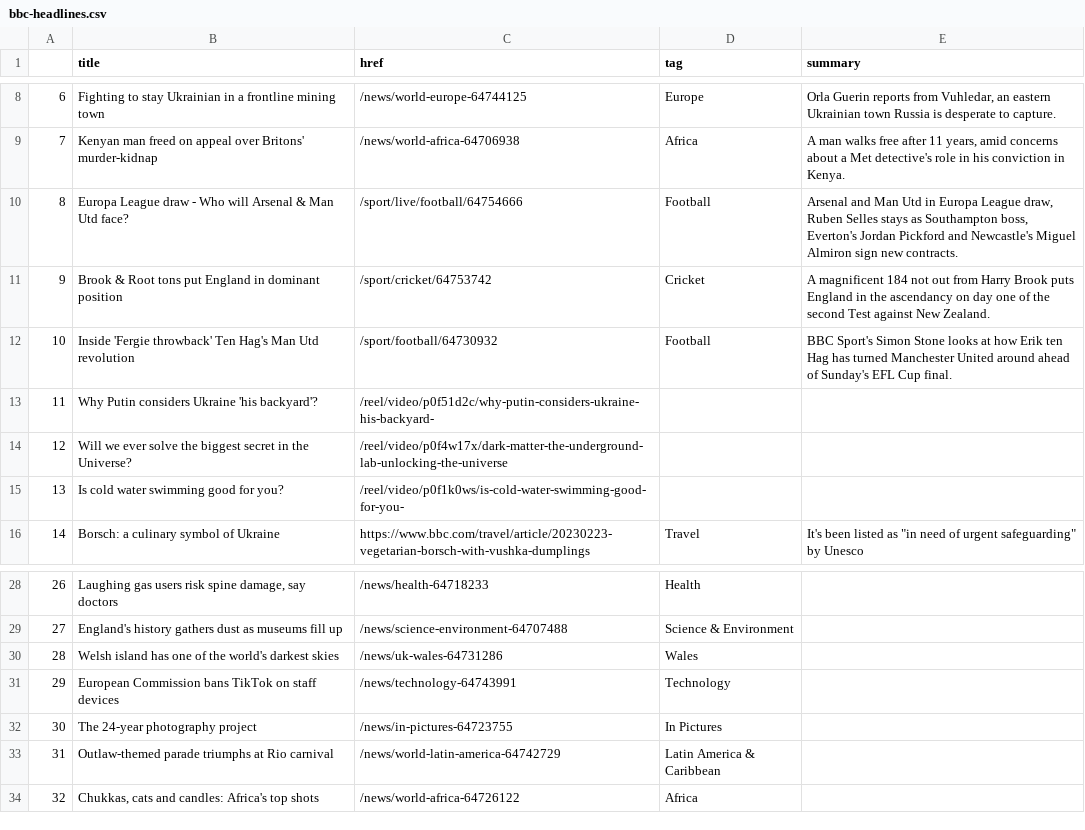
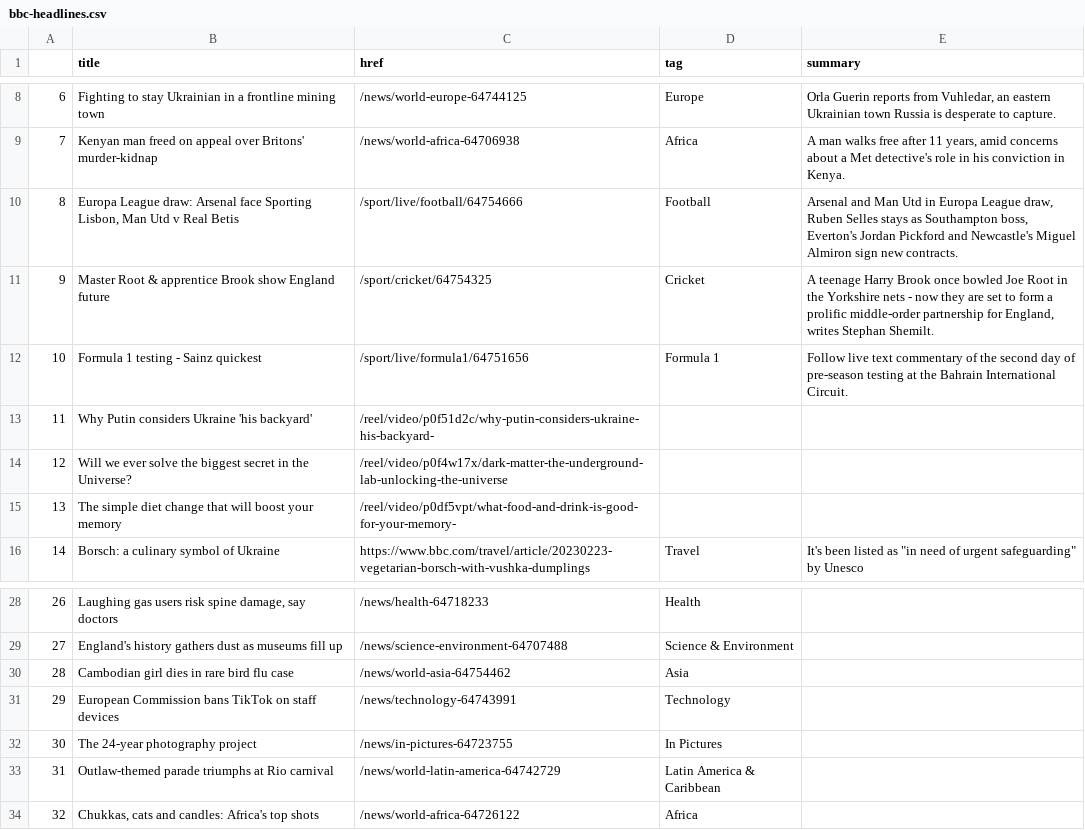
Before and after one commit to jjomalley/Auto-Scraper, a CSV file: bbc-headlines.csv, drawn as a sheet; only a part is shown, gaps mark what is left out.

```diff
--- a/bbc-headlines.csv
+++ b/bbc-headlines.csv
@@ -9,8 +9,8 @@
 7,Kenyan man freed on appeal over Britons' murder-kidnap,/news/world-africa-64706938,Africa,"A man walks free after 11 years, amid concerns about a Met detective's role in his conviction in Kenya."
-8,Europa League draw - Who will Arsenal & Man Utd face?,/sport/live/football/64754666,Football,"Arsenal and Man Utd in Europa League draw, Ruben Selles stays as Southampton boss, Everton's Jordan Pickford and Newcastle's Miguel Almiron sign new contracts."
-9,Brook & Root tons put England in dominant position,/sport/cricket/64753742,Cricket,A magnificent 184 not out from Harry Brook puts England in the ascendancy on day one of the second Test against New Zealand.
-10,Inside 'Fergie throwback' Ten Hag's Man Utd revolution,/sport/football/64730932,Football,BBC Sport's Simon Stone looks at how Erik ten Hag has turned Manchester United around ahead of Sunday's EFL Cup final.
-11,Why Putin considers Ukraine 'his backyard'?,/reel/video/p0f51d2c/why-putin-considers-ukraine-his-backyard-,,
+8,"Europa League draw: Arsenal face Sporting Lisbon, Man Utd v Real Betis",/sport/live/football/64754666,Football,"Arsenal and Man Utd in Europa League draw, Ruben Selles stays as Southampton boss, Everton's Jordan Pickford and Newcastle's Miguel Almiron sign new contracts."
+9,Master Root & apprentice Brook show England future,/sport/cricket/64754325,Cricket,"A teenage Harry Brook once bowled Joe Root in the Yorkshire nets - now they are set to form a prolific middle-order partnership for England, writes Stephan Shemilt."
+10,Formula 1 testing - Sainz quickest,/sport/live/formula1/64751656,Formula 1,Follow live text commentary of the second day of pre-season testing at the Bahrain International Circuit.
+11,Why Putin considers Ukraine 'his backyard',/reel/video/p0f51d2c/why-putin-considers-ukraine-his-backyard-,,
 12,Will we ever solve the biggest secret in the Universe?,/reel/video/p0f4w17x/dark-matter-the-underground-lab-unlocking-the-universe,,
-13,Is cold water swimming good for you?,/reel/video/p0f1k0ws/is-cold-water-swimming-good-for-you-,,
+13,The simple diet change that will boost your memory,/reel/video/p0df5vpt/what-food-and-drink-is-good-for-your-memory-,,
 14,Borsch: a culinary symbol of Ukraine,https://www.bbc.com/travel/article/20230223-vegetarian-borsch-with-vushka-dumplings,Travel,"It's been listed as ""in need of urgent safeguarding"" by Unesco"
@@ -29,3 +29,3 @@
 27,England's history gathers dust as museums fill up,/news/science-environment-64707488,Science & Environment,
-28,Welsh island has one of the world's darkest skies,/news/uk-wales-64731286,Wales,
+28,Cambodian girl dies in rare bird flu case,/news/world-asia-64754462,Asia,
 29,European Commission bans TikTok on staff devices,/news/technology-64743991,Technology,
```
